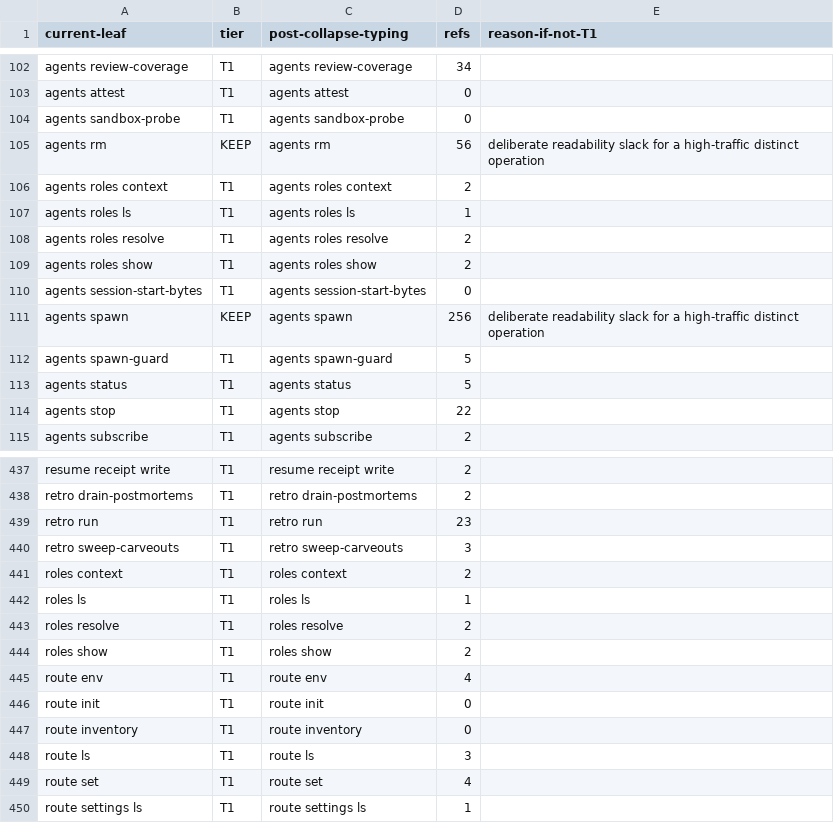
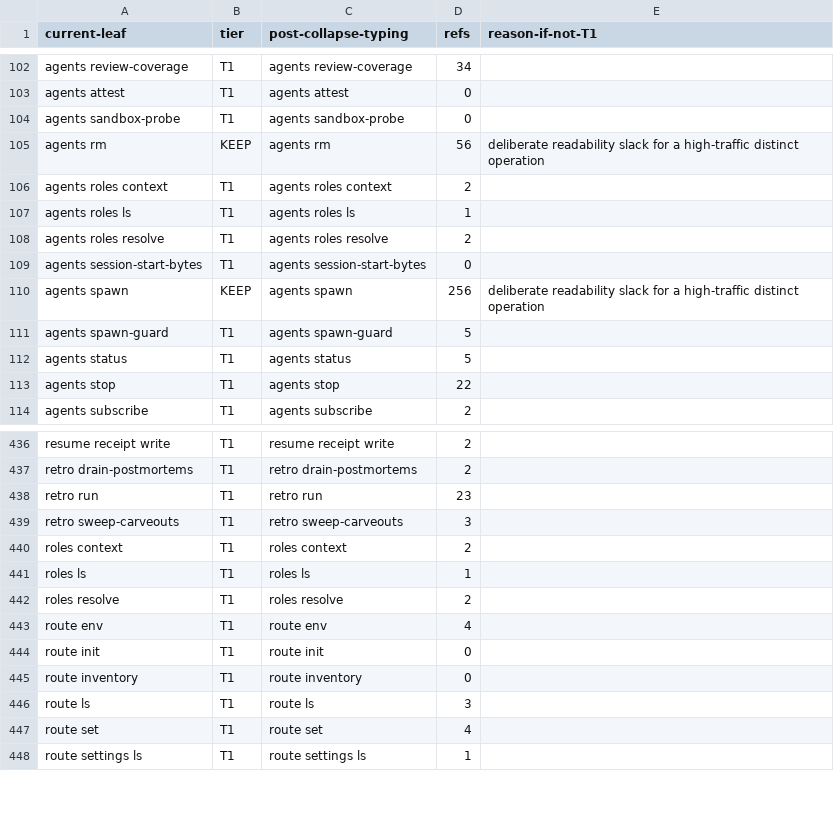
Before and after one commit to bllshttng/fno, a TSV file: scripts/ci/command-collapse-map.tsv, drawn as a sheet; only a part is shown, gaps mark what is left out.

Commit message:
fix(ci): drop the roles show rows from the command collapse map
The Rust front now owns roles show, so the Python registry no longer
lists it and the command ratchet read the two map rows as drift.

```diff
--- a/scripts/ci/command-collapse-map.tsv
+++ b/scripts/ci/command-collapse-map.tsv
@@ -108,3 +108,2 @@ agents roles ls	T1	agents roles ls	1
 agents roles resolve	T1	agents roles resolve	2
-agents roles show	T1	agents roles show	2
 agents session-start-bytes	T1	agents session-start-bytes	0
@@ -443,3 +442,2 @@ roles ls	T1	roles ls	1
 roles resolve	T1	roles resolve	2
-roles show	T1	roles show	2
 route env	T1	route env	4
```
